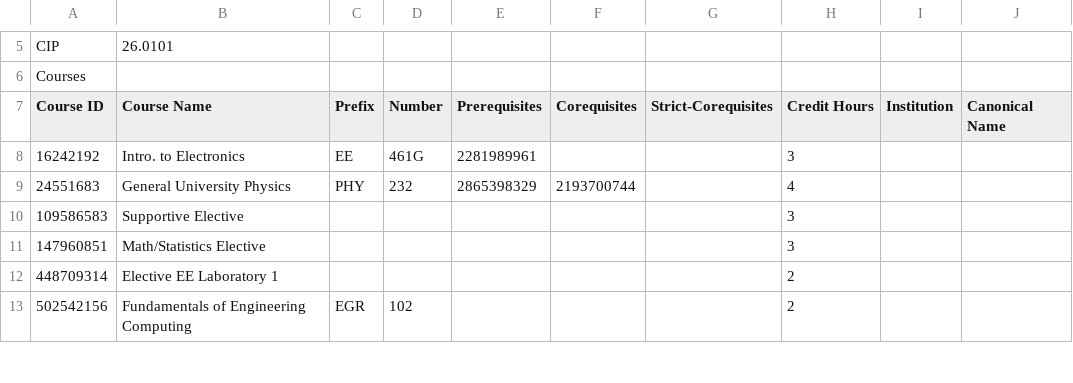
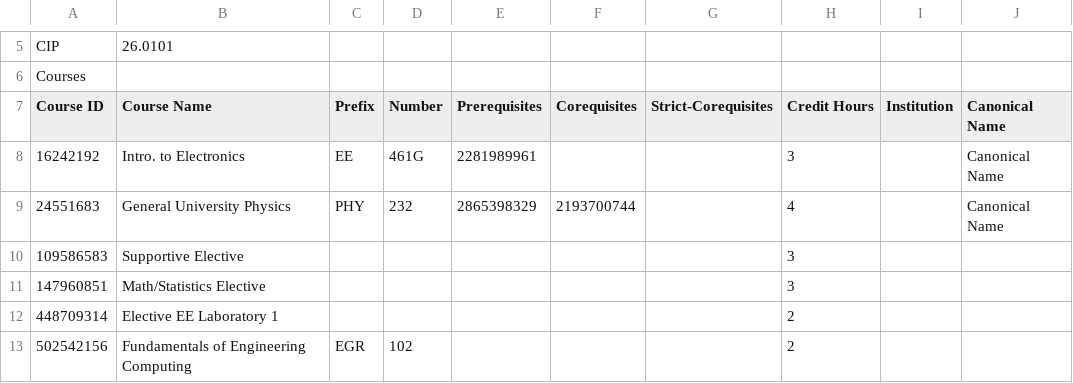
Before and after one commit to CurricularAnalytics/CurricularAnalytics.jl, a CSV file: examples/UKY_EE_curric.csv, drawn as a sheet; only a part is shown, gaps mark what is left out; the diff names each change by its address in the sheet, - before the commit and + after, or states it on an @@ line.

```diff
--- a/examples/UKY_EE_curric.csv
+++ b/examples/UKY_EE_curric.csv
-J8:J9 (Canonical Name): (empty)
+J8:J9 (Canonical Name): Canonical Name
```
Also changed, not shown: 16 other files.
